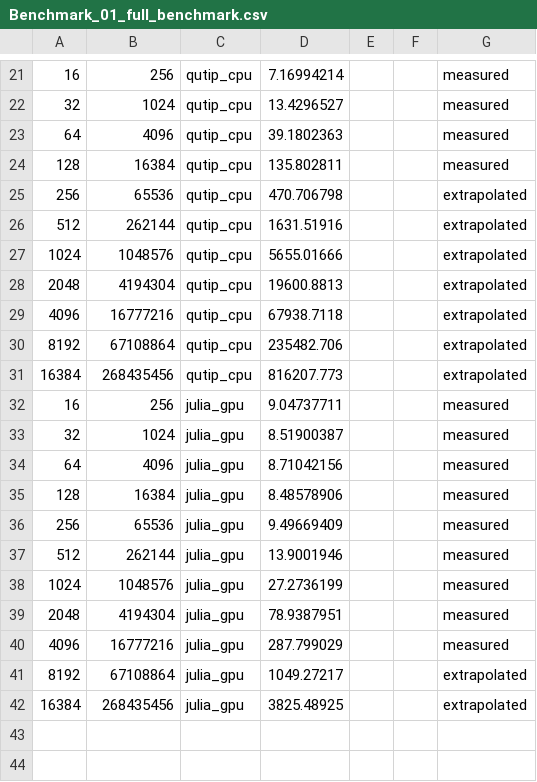
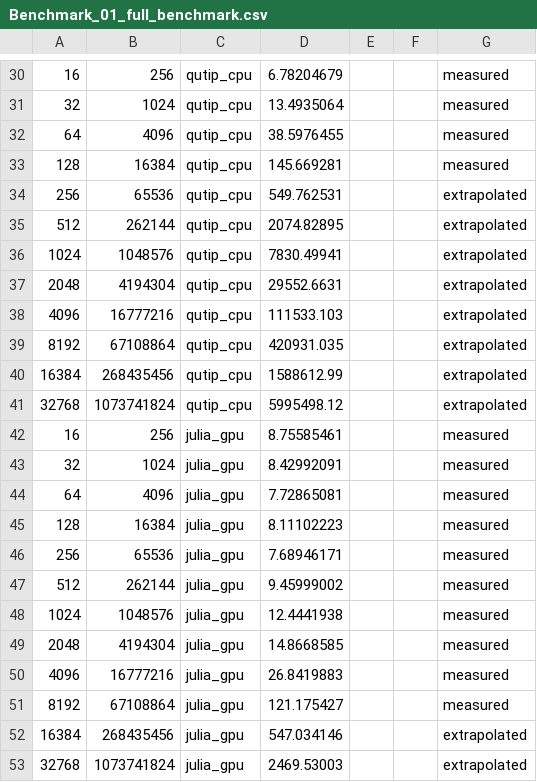
Before and after one commit to Olegiv95/Gpu-Quantum-Interferometry-Solver, a CSV file: Benchmark_01_full_benchmark.csv, drawn as a sheet; only a part is shown, gaps mark what is left out; addresses are those after the commit; the diff covers the shown part only; the diff names each change by its address in the sheet, - before the commit and + after, or states it on an @@ line.

```diff
--- a/Benchmark_01_full_benchmark.csv
+++ b/Benchmark_01_full_benchmark.csv
-D30: 7.16994214
+D30: 6.78204679
-D31: 13.4296527
+D31: 13.4935064
-D32: 39.1802363
+D32: 38.5976455
-D33: 135.802811
+D33: 145.669281
-D34: 470.706798
+D34: 549.762531
-D35: 1631.51916
+D35: 2074.82895
-D36: 5655.01666
+D36: 7830.49941
-D37: 19600.8813
+D37: 29552.6631
-D38: 67938.7118
+D38: 111533.103
-D39: 235482.706
+D39: 420931.035
-D40: 816207.773
+D40: 1588612.99
+row 41: 32768 | 1073741824 | qutip_cpu | 5995498.12 |  |  | extrapolated
-D42: 9.04737711
+D42: 8.75585461
-D43: 8.51900387
+D43: 8.42992091
-D44: 8.71042156
+D44: 7.72865081
-D45: 8.48578906
+D45: 8.11102223
-D46: 9.49669409
+D46: 7.68946171
-D47: 13.9001946
+D47: 9.45999002
-D48: 27.2736199
+D48: 12.4441938
-D49: 78.9387951
+D49: 14.8668585
-D50: 287.799029
+D50: 26.8419883
-D51: 1049.27217
+D51: 121.175427
-G51: extrapolated
+G51: measured
-D52: 3825.48925
+D52: 547.034146
+row 53: 32768 | 1073741824 | julia_gpu | 2469.53003 |  |  | extrapolated
```
Also changed, not shown: 9 added rows and 16 edited cells elsewhere in this file, Benchmark_02_full_benchmark.csv, 35 other files.
